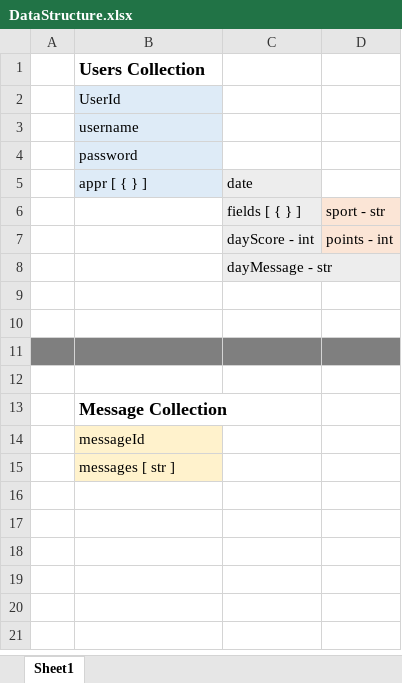
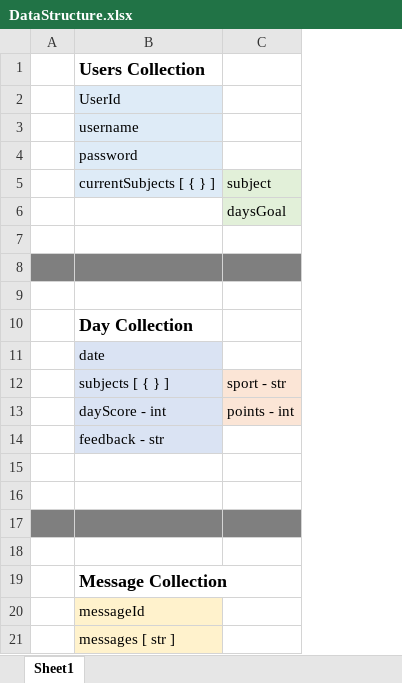
Before and after one commit to timurozkul/House-of-JS, an Excel workbook: AppreciationApp/DataStructure.xlsx, sheet Sheet1, drawn as a sheet; values as stored, in another font and other column widths than the file's, no borders; removed rows and columns are numbered as before the commit, all else as after; the diff names each change by its address in the sheet, - before the commit and + after, or states it on an @@ line.

Commit message:
publications & collections complete

```diff
--- a/AppreciationApp/DataStructure.xlsx (sheet Sheet1)
+++ b/AppreciationApp/DataStructure.xlsx (sheet Sheet1)
-column C, rows 7-8: dayScore - int | dayMessage - str
-row 5:  | appr [ { } ] | date
-row 6:  |  | fields [ { } ] | sport - str
+row 5:  | currentSubjects [ { } ] | subject
-C6: points - int
+C6: daysGoal
-C6 fill: #FBE5D6
+C6 fill: #E2F0D9
+row 8: (empty)
+row 9: (empty)
+row 10:  | Day Collection
+row 11:  | date
+row 12:  | subjects [ { } ] | sport - str
+row 13:  | dayScore - int | points - int
+row 14:  | feedback - str
```
Also changed, not shown: 3 other files.
